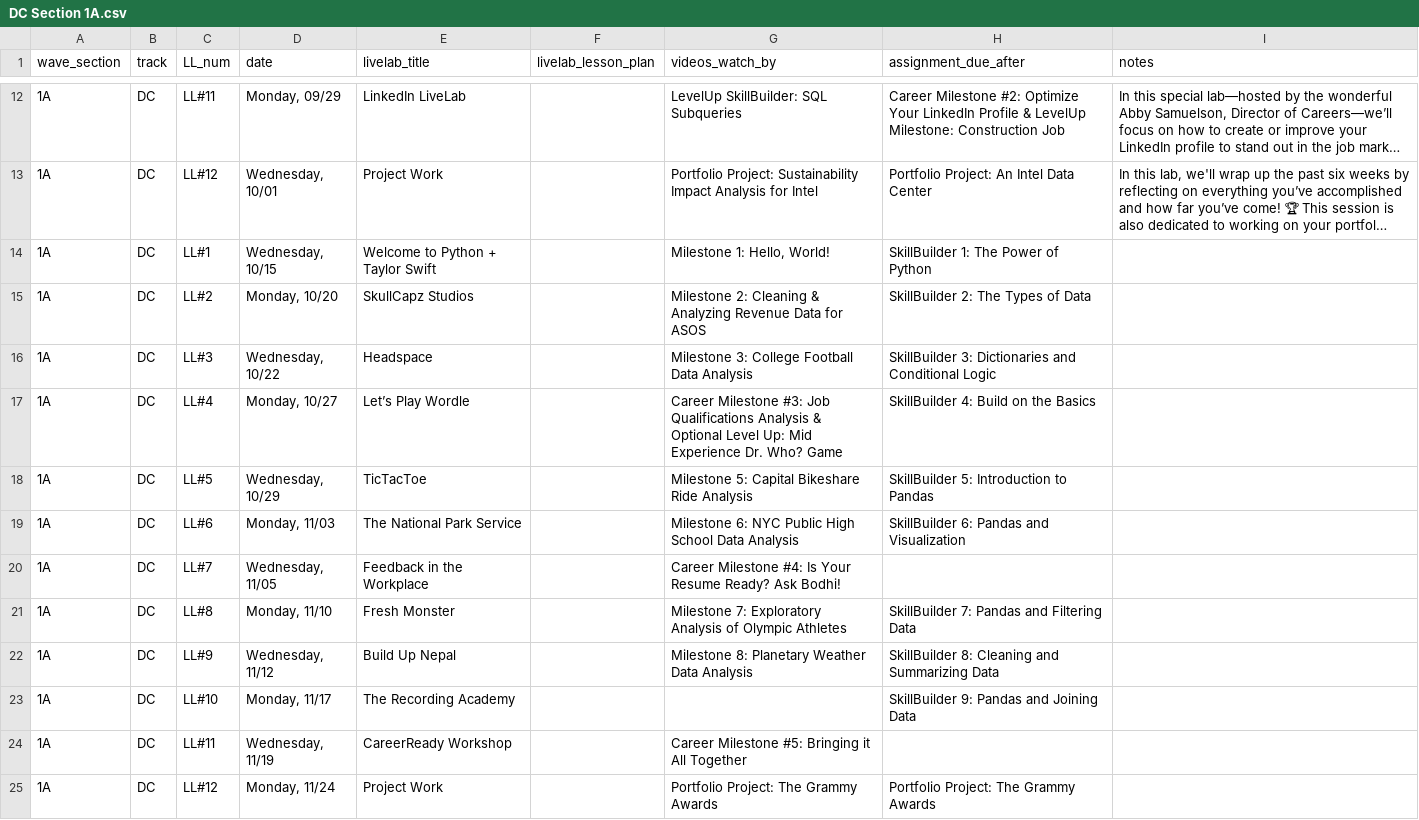
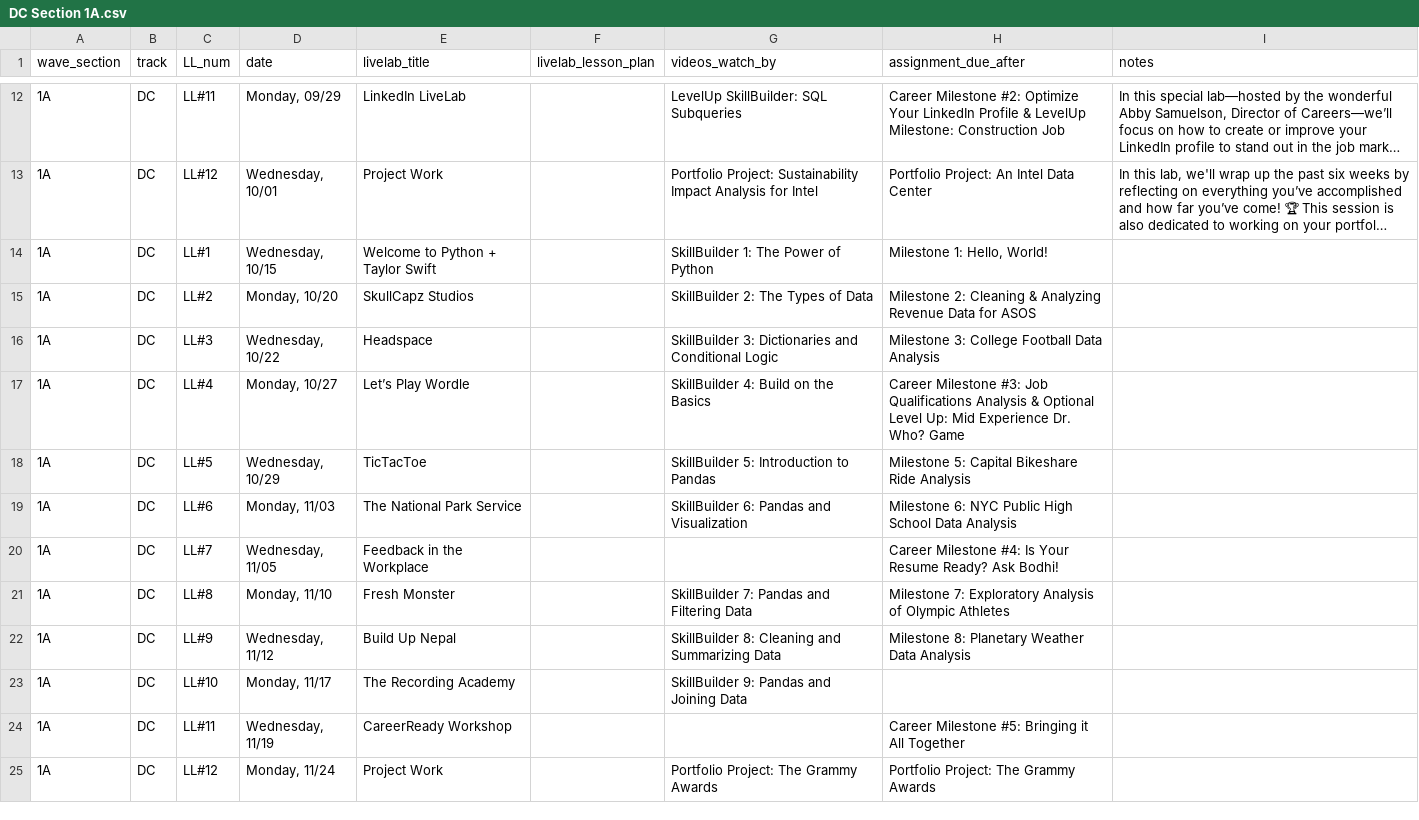
Before and after one commit to ksylvia16/instructor-resource-hub, a CSV file: csv_data/DC Section 1A.csv, drawn as a sheet; only a part is shown, gaps mark what is left out; long unchanged cells end in …; the diff names each change by its address in the sheet, - before the commit and + after, or states it on an @@ line.

```diff
--- a/csv_data/DC Section 1A.csv
+++ b/csv_data/DC Section 1A.csv
-G14 (videos_watch_by): Milestone 1: Hello, World!
+G14 (videos_watch_by): SkillBuilder 1: The Power of Python
-H14 (assignment_due_after): SkillBuilder 1: The Power of Python
+H14 (assignment_due_after): Milestone 1: Hello, World!
-G15 (videos_watch_by): Milestone 2: Cleaning & Analyzing Revenue Data for ASOS
+G15 (videos_watch_by): SkillBuilder 2: The Types of Data
-H15 (assignment_due_after): SkillBuilder 2: The Types of Data
+H15 (assignment_due_after): Milestone 2: Cleaning & Analyzing Revenue Data for ASOS
-G16 (videos_watch_by): Milestone 3: College Football Data Analysis
+G16 (videos_watch_by): SkillBuilder 3: Dictionaries and Conditional Logic
-H16 (assignment_due_after): SkillBuilder 3: Dictionaries and Conditional Logic
+H16 (assignment_due_after): Milestone 3: College Football Data Analysis
-G17 (videos_watch_by): Career Milestone #3: Job Qualifications Analysis & Optional Level Up: Mid Experience Dr. Who? Game
+G17 (videos_watch_by): SkillBuilder 4: Build on the Basics
-H17 (assignment_due_after): SkillBuilder 4: Build on the Basics
+H17 (assignment_due_after): Career Milestone #3: Job Qualifications Analysis & Optional Level Up: Mid Experience Dr. Who? Game
-G18 (videos_watch_by): Milestone 5: Capital Bikeshare Ride Analysis
+G18 (videos_watch_by): SkillBuilder 5: Introduction to Pandas
-H18 (assignment_due_after): SkillBuilder 5: Introduction to Pandas
+H18 (assignment_due_after): Milestone 5: Capital Bikeshare Ride Analysis
-G19 (videos_watch_by): Milestone 6: NYC Public High School Data Analysis
+G19 (videos_watch_by): SkillBuilder 6: Pandas and Visualization
-H19 (assignment_due_after): SkillBuilder 6: Pandas and Visualization
+H19 (assignment_due_after): Milestone 6: NYC Public High School Data Analysis
-G20 (videos_watch_by): Career Milestone #4: Is Your Resume Ready? Ask Bodhi!
+G20 (videos_watch_by): (empty)
-H20 (assignment_due_after): (empty)
+H20 (assignment_due_after): Career Milestone #4: Is Your Resume Ready? Ask Bodhi!
-G21 (videos_watch_by): Milestone 7: Exploratory Analysis of Olympic Athletes
+G21 (videos_watch_by): SkillBuilder 7: Pandas and Filtering Data
-H21 (assignment_due_after): SkillBuilder 7: Pandas and Filtering Data
+H21 (assignment_due_after): Milestone 7: Exploratory Analysis of Olympic Athletes
-G22 (videos_watch_by): Milestone 8: Planetary Weather Data Analysis
+G22 (videos_watch_by): SkillBuilder 8: Cleaning and Summarizing Data
-H22 (assignment_due_after): SkillBuilder 8: Cleaning and Summarizing Data
+H22 (assignment_due_after): Milestone 8: Planetary Weather Data Analysis
-G23 (videos_watch_by): (empty)
+G23 (videos_watch_by): SkillBuilder 9: Pandas and Joining Data
-H23 (assignment_due_after): SkillBuilder 9: Pandas and Joining Data
+H23 (assignment_due_after): (empty)
-G24 (videos_watch_by): Career Milestone #5: Bringing it All Together
+G24 (videos_watch_by): (empty)
-H24 (assignment_due_after): (empty)
+H24 (assignment_due_after): Career Milestone #5: Bringing it All Together
```
Also changed, not shown: csv_data/DA Section 1A.csv, csv_data/DA Section 1B.csv, 7 other files.
